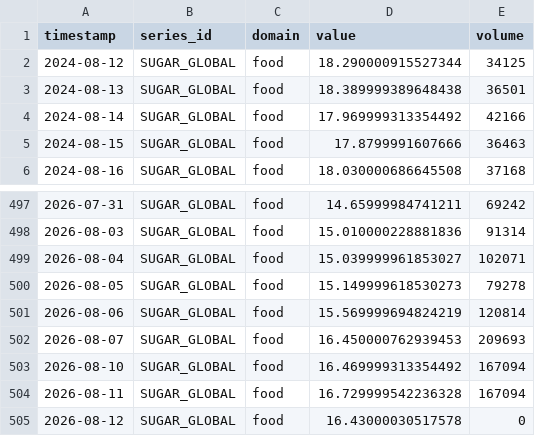
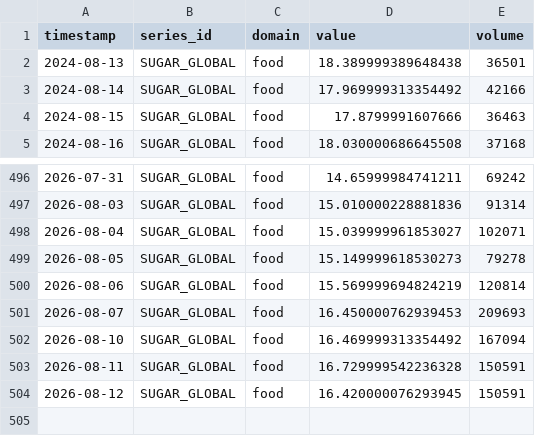
Before and after one commit to salimz-arch/tsf-market-analytics, a CSV file: data/raw/commodity_sugar_global.csv, drawn as a sheet; only a part is shown, gaps mark what is left out.

```diff
--- a/data/raw/commodity_sugar_global.csv
+++ b/data/raw/commodity_sugar_global.csv
@@ -1,3 +1,2 @@
 timestamp,series_id,domain,value,volume
-2024-08-12,SUGAR_GLOBAL,food,18.290000915527344,34125
 2024-08-13,SUGAR_GLOBAL,food,18.389999389648438,36501
@@ -503,3 +502,3 @@ timestamp,series_id,domain,value,volume
 2026-08-10,SUGAR_GLOBAL,food,16.469999313354492,167094
-2026-08-11,SUGAR_GLOBAL,food,16.729999542236328,167094
-2026-08-12,SUGAR_GLOBAL,food,16.43000030517578,0
+2026-08-11,SUGAR_GLOBAL,food,16.729999542236328,150591
+2026-08-12,SUGAR_GLOBAL,food,16.420000076293945,150591
```
Also changed, not shown: data/forecasts/conclusions.csv, data/forecasts/evaluation.csv, 30 other files.
